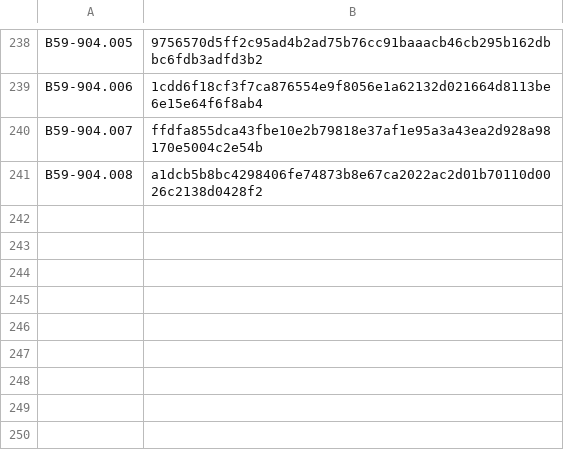
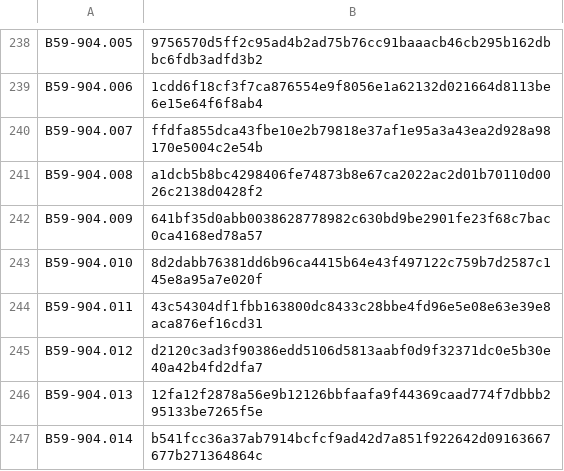
Before and after one commit to ProjectB59/projectb59, a TSV file: vault-app/vault-manifest.tsv, drawn as a sheet; only a part is shown, gaps mark what is left out.

Commit message:
Add Sierra records to vault manifest

```diff
--- a/vault-app/vault-manifest.tsv
+++ b/vault-app/vault-manifest.tsv
@@ -241 +241,7 @@ B59-904.007	ffdfa855dca43fbe10e2b79818e37af1e95a3a43ea2d928a98170e5004c2e54b
 B59-904.008	a1dcb5b8bc4298406fe74873b8e67ca2022ac2d01b70110d0026c2138d0428f2
+B59-904.009	641bf35d0abb0038628778982c630bd9be2901fe23f68c7bac0ca4168ed78a57
+B59-904.010	8d2dabb76381dd6b96ca4415b64e43f497122c759b7d2587c145e8a95a7e020f
+B59-904.011	43c54304df1fbb163800dc8433c28bbe4fd96e5e08e63e39e8aca876ef16cd31
+B59-904.012	d2120c3ad3f90386edd5106d5813aabf0d9f32371dc0e5b30e40a42b4fd2dfa7
+B59-904.013	12fa12f2878a56e9b12126bbfaafa9f44369caad774f7dbbb295133be7265f5e
+B59-904.014	b541fcc36a37ab7914bcfcf9ad42d7a851f922642d09163667677b271364864c
```
